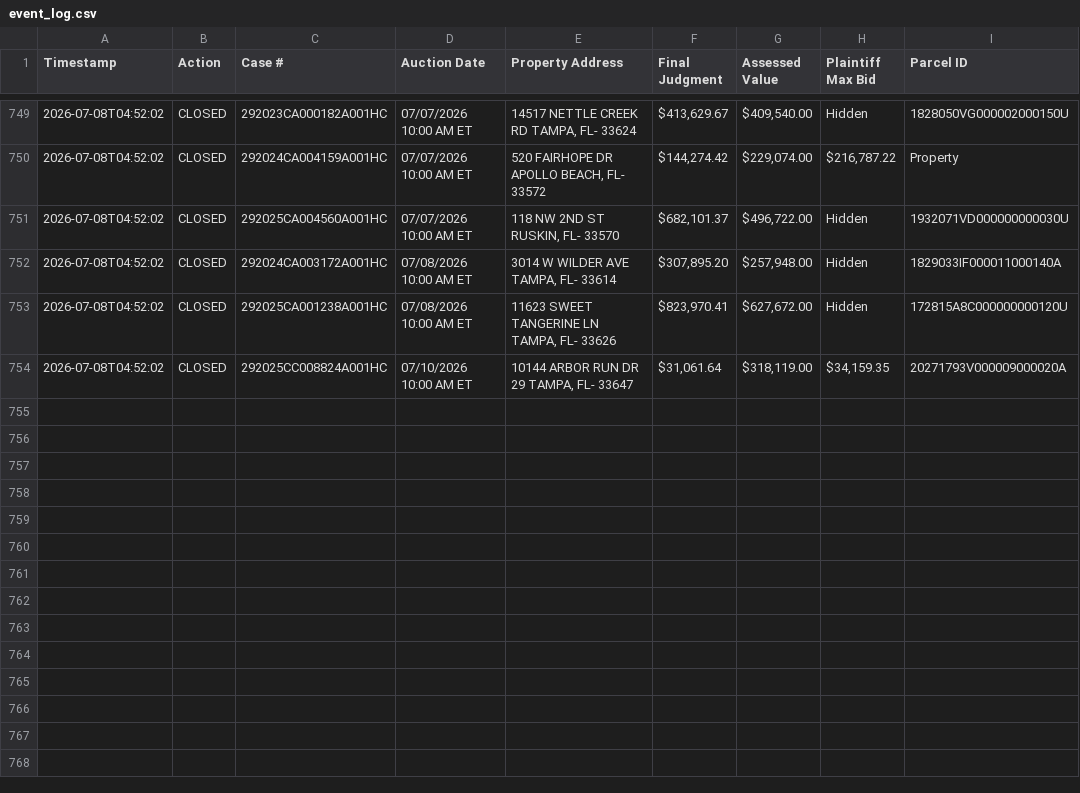
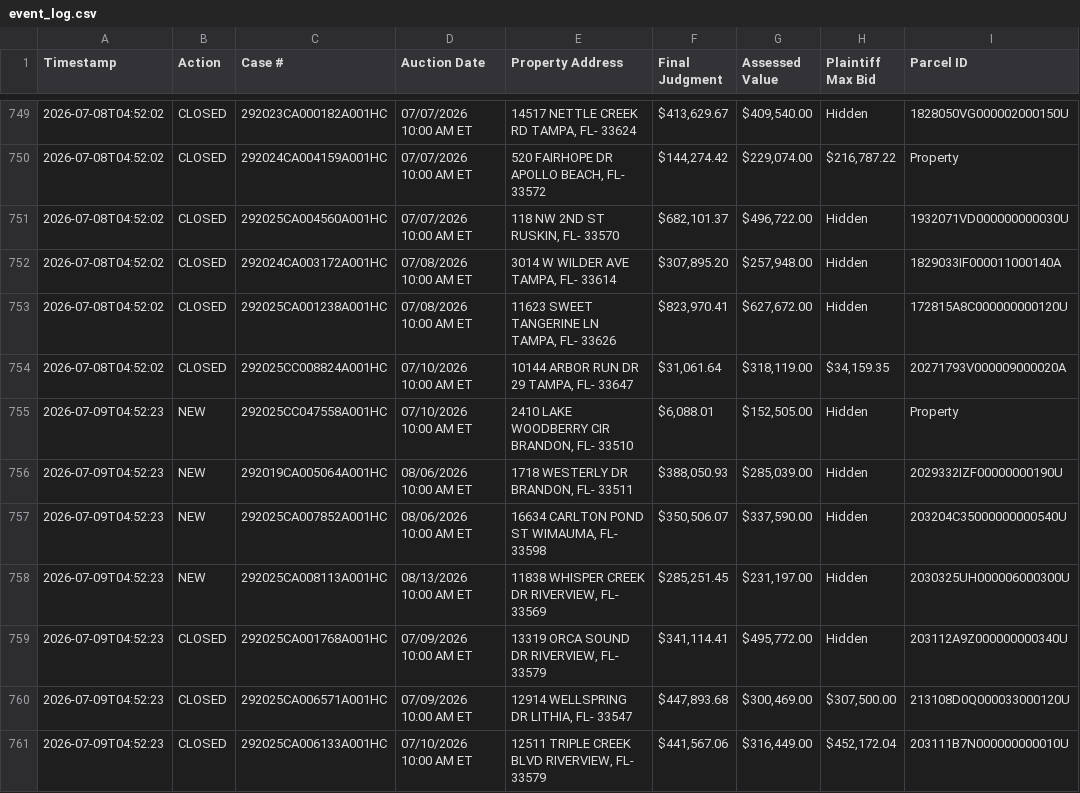
Before and after one commit to figlesias7/realforeclose-hillsborough, a CSV file: data/event_log.csv, drawn as a sheet; only a part is shown, gaps mark what is left out; the diff names each change by its address in the sheet, - before the commit and + after, or states it on an @@ line.

```diff
--- a/data/event_log.csv
+++ b/data/event_log.csv
+row 755: 2026-07-09T04:52:23 | NEW | 292025CC047558A001HC | 07/10/2026 10:00 AM ET | 2410 LAKE WOODBERRY CIR BRANDON, FL- 33510 | $6,088.01 | $152,505.00 | Hidden | Property
+row 756: 2026-07-09T04:52:23 | NEW | 292019CA005064A001HC | 08/06/2026 10:00 AM ET | 1718 WESTERLY DR BRANDON, FL- 33511 | $388,050.93 | $285,039.00 | Hidden | 2029332IZF00000000190U
+row 757: 2026-07-09T04:52:23 | NEW | 292025CA007852A001HC | 08/06/2026 10:00 AM ET | 16634 CARLTON POND ST WIMAUMA, FL- 33598 | $350,506.07 | $337,590.00 | Hidden | 203204C35000000000540U
+row 758: 2026-07-09T04:52:23 | NEW | 292025CA008113A001HC | 08/13/2026 10:00 AM ET | 11838 WHISPER CREEK DR RIVERVIEW, FL- 33569 | $285,251.45 | $231,197.00 | Hidden | 2030325UH000006000300U
+row 759: 2026-07-09T04:52:23 | CLOSED | 292025CA001768A001HC | 07/09/2026 10:00 AM ET | 13319 ORCA SOUND DR RIVERVIEW, FL- 33579 | $341,114.41 | $495,772.00 | Hidden | 203112A9Z000000000340U
+row 760: 2026-07-09T04:52:23 | CLOSED | 292025CA006571A001HC | 07/09/2026 10:00 AM ET | 12914 WELLSPRING DR LITHIA, FL- 33547 | $447,893.68 | $300,469.00 | $307,500.00 | 213108D0Q000033000120U
+row 761: 2026-07-09T04:52:23 | CLOSED | 292025CA006133A001HC | 07/10/2026 10:00 AM ET | 12511 TRIPLE CREEK BLVD RIVERVIEW, FL- 33579 | $441,567.06 | $316,449.00 | $452,172.04 | 203111B7N000000000010U
```
Also changed, not shown: data/all_seen.csv, 3 other files.
